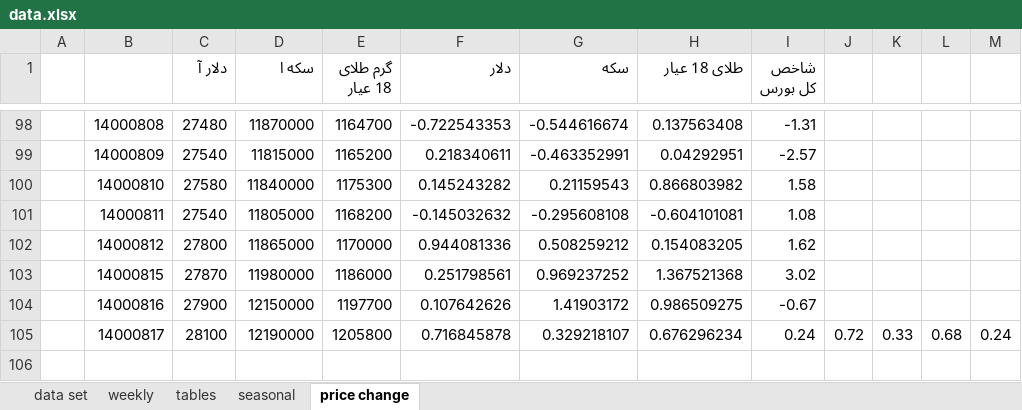
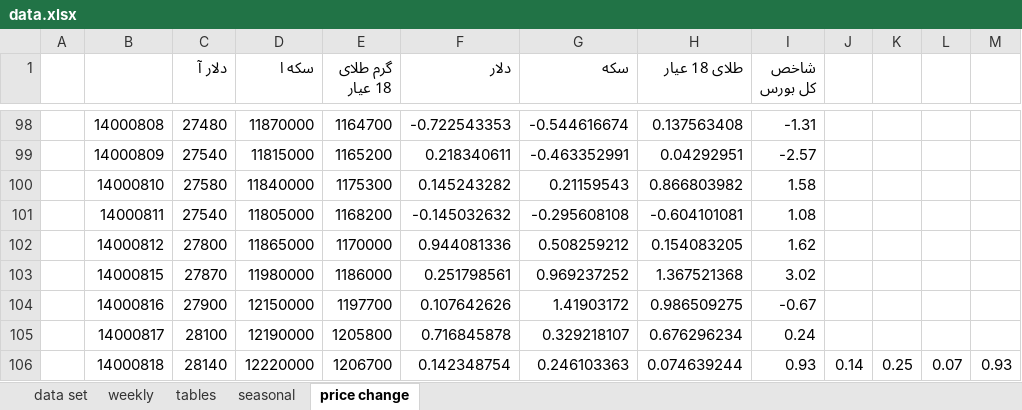
Before and after one commit to moeinmir/dendataset, an Excel workbook: data.xlsx, sheet price change, drawn as a sheet; only a part is shown, gaps mark what is left out; values as stored, in another font and other column widths than the file's, no borders; charts and pictures not drawn; the diff names each change by its address in the sheet, - before the commit and + after, or states it on an @@ line.

```diff
--- a/data.xlsx (sheet price change)
+++ b/data.xlsx (sheet price change)
-J105: 0.72
+J105: (empty)
-K105: 0.33
+K105: (empty)
-L105: 0.68
+L105: (empty)
-M105: 0.24
+M105: (empty)
+row 106:  | 14000818 | 28140 | 12220000 | 1206700 | 0.142348754 | 0.246103363 | 0.074639244 | 0.93 | 0.14 | 0.25 | 0.07 | 0.93
```
Also changed, not shown: sheet data set, sheet tables, formulas that keep their value, charts or pictures, format.xlsx.
